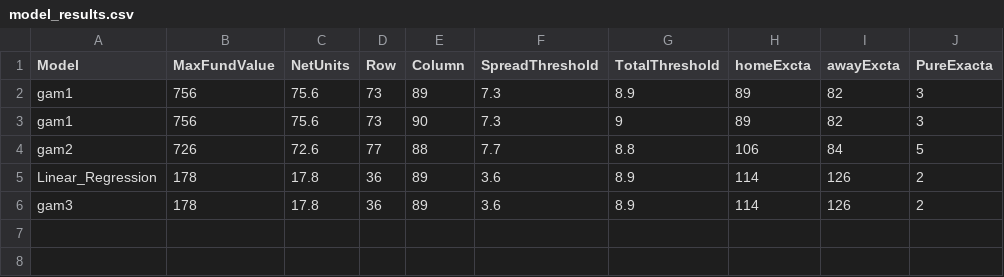
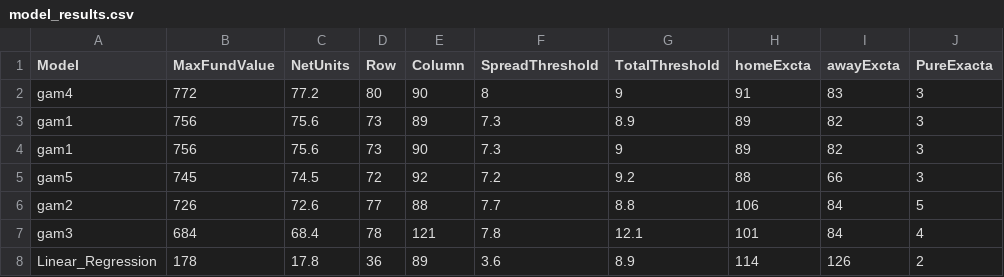
Before and after one commit to zdis1125/History-Daily, a CSV file: model_testing/model_results.csv, drawn as a sheet; removed rows and columns are numbered as before the commit, all else as after; the diff names each change by its address in the sheet, - before the commit and + after, or states it on an @@ line.

```diff
--- a/model_testing/model_results.csv
+++ b/model_testing/model_results.csv
+row 2: gam4 | 772 | 77.2 | 80 | 90 | 8 | 9 | 91 | 83 | 3
+row 5: gam5 | 745 | 74.5 | 72 | 92 | 7.2 | 9.2 | 88 | 66 | 3
+row 7: gam3 | 684 | 68.4 | 78 | 121 | 7.8 | 12.1 | 101 | 84 | 4
-row 6: gam3 | 178 | 17.8 | 36 | 89 | 3.6 | 8.9 | 114 | 126 | 2
```
